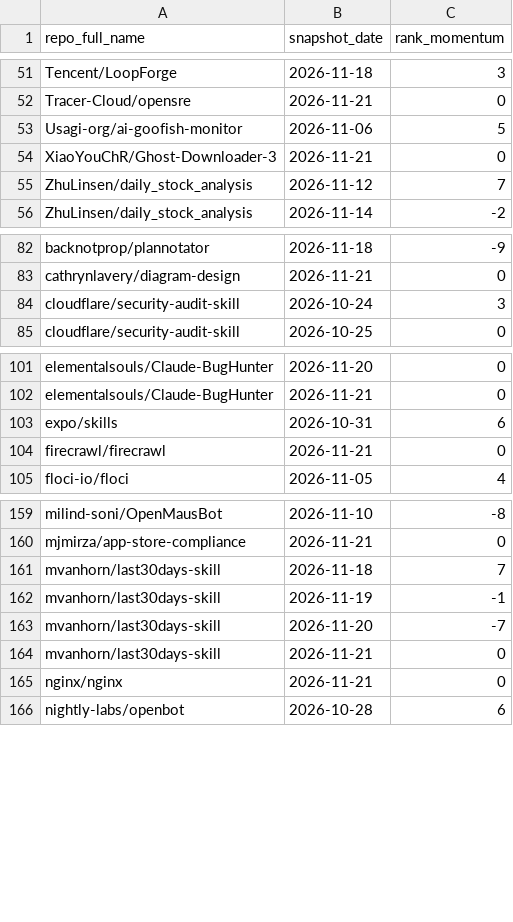
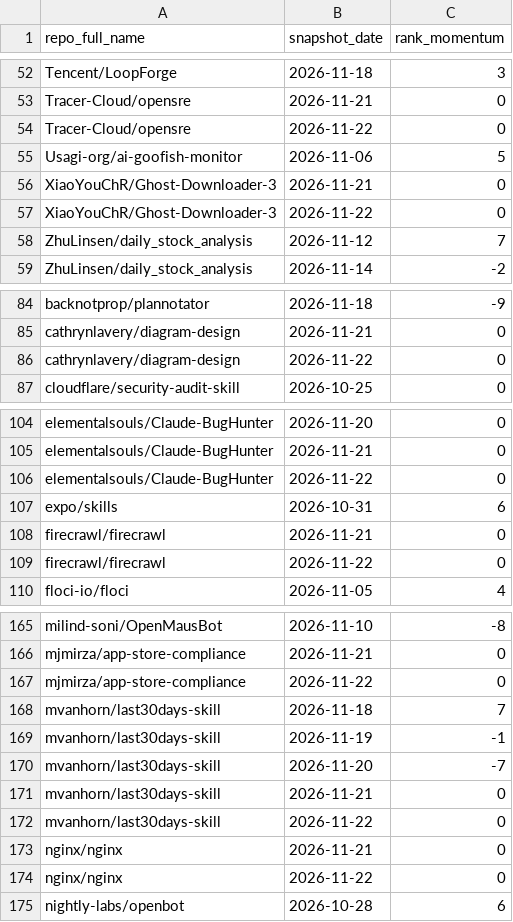
Before and after one commit to husy7/GitHub-TrendsInsight, a CSV file: data/processed/rank_momentum_daily_all.csv, drawn as a sheet; only a part is shown, gaps mark what is left out; removed rows and columns are numbered as before the commit, all else as after; the diff covers the shown part only; the diff names each change by its address in the sheet, - before the commit and + after, or states it on an @@ line.

```diff
--- a/data/processed/rank_momentum_daily_all.csv
+++ b/data/processed/rank_momentum_daily_all.csv
+row 54: Tracer-Cloud/opensre | 2026-11-22 | 0
+row 57: XiaoYouChR/Ghost-Downloader-3 | 2026-11-22 | 0
-row 84: cloudflare/security-audit-skill | 2026-10-24 | 3
+row 86: cathrynlavery/diagram-design | 2026-11-22 | 0
+row 106: elementalsouls/Claude-BugHunter | 2026-11-22 | 0
+row 109: firecrawl/firecrawl | 2026-11-22 | 0
+row 167: mjmirza/app-store-compliance | 2026-11-22 | 0
+row 172: mvanhorn/last30days-skill | 2026-11-22 | 0
+row 174: nginx/nginx | 2026-11-22 | 0
```
Also changed, not shown: 8 added rows and 3 removed rows elsewhere in this file, data/processed/language_share_daily.csv, data/processed/rank_momentum_monthly_all.csv, 8 other files.
